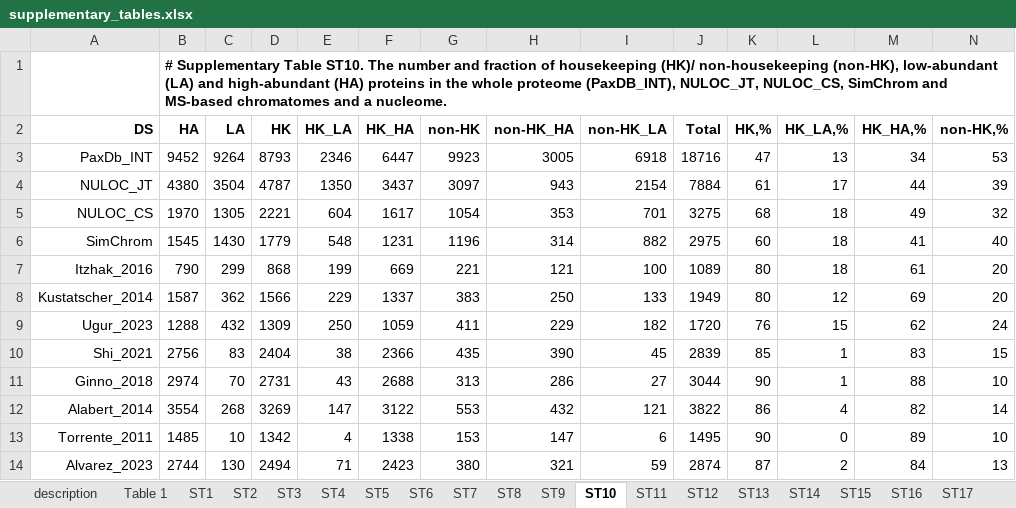
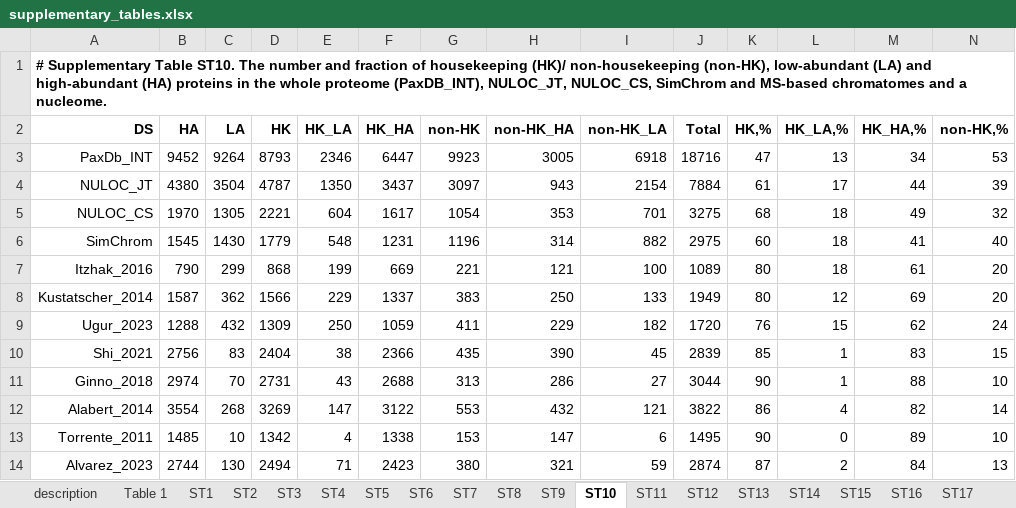
Before and after one commit to intbio/SimChrom, an Excel workbook: paper/supplementary_tables/supplementary_tables.xlsx, sheet ST10, drawn as a sheet; only a part is shown; values as stored, in another font and other column widths than the file's, no borders; charts and pictures not drawn; removed rows and columns are numbered as before the commit, all else as after; rows hold the shown columns only; the diff names each change by its address in the sheet, - before the commit and + after, or states it on an @@ line.

```diff
--- a/paper/supplementary_tables/supplementary_tables.xlsx (sheet ST10)
+++ b/paper/supplementary_tables/supplementary_tables.xlsx (sheet ST10)
-row 1:  | # Supplementary Table ST10. The number and fraction of housekeeping (HK)/ non-housekeeping (non-HK), low-abundant (LA) and high-abundant (HA) proteins in the whole proteome (PaxDB_INT), NULOC_JT, NULOC_CS, SimChrom and MS-based chromatomes and a nucleome.
+row 1: # Supplementary Table ST10. The number and fraction of housekeeping (HK)/ non-housekeeping (non-HK), low-abundant (LA) and high-abundant (HA) proteins in the whole proteome (PaxDB_INT), NULOC_JT, NULOC_CS, SimChrom and MS-based chromatomes and a nucleome.
```
Also changed, not shown: sheet ST2, sheet ST8, sheet ST9, sheet ST7, sheet ST14, sheet ST13, 5 more sheets, 14 other files.
